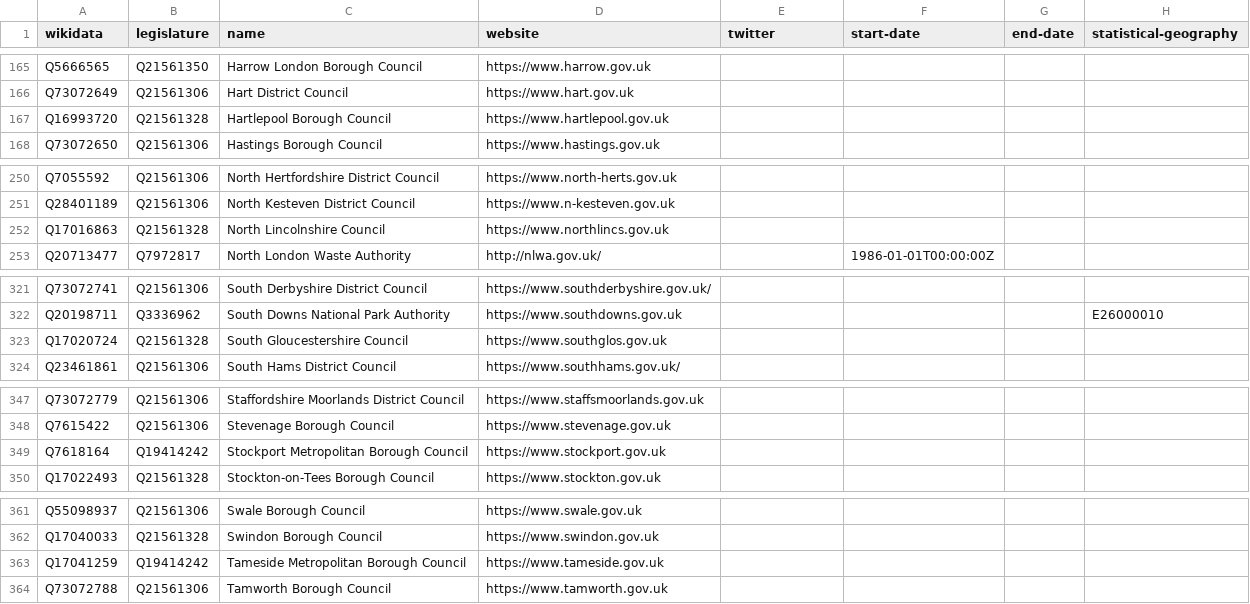
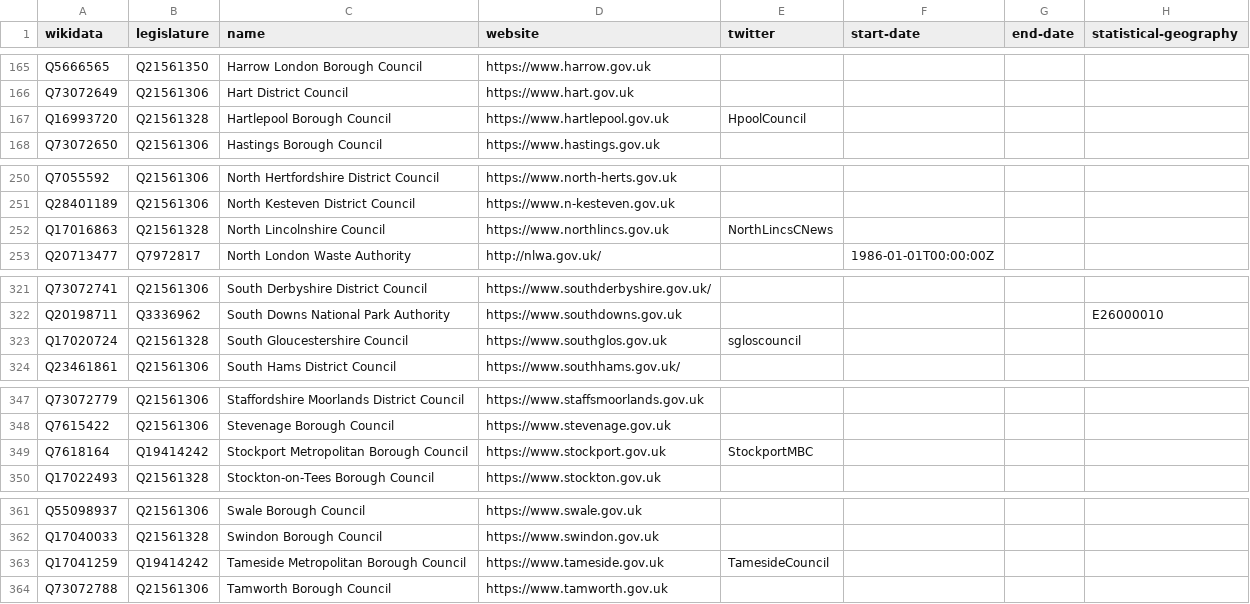
Before and after one commit to digital-land/organisation-dataset, a CSV file: collection/wikidata/legislature.csv, drawn as a sheet; only a part is shown, gaps mark what is left out; the diff covers the shown part only.

```diff
--- a/collection/wikidata/legislature.csv
+++ b/collection/wikidata/legislature.csv
@@ -166,3 +166,3 @@ Q5666565,Q21561350,Harrow London Borough Council,https://www.harrow.gov.uk,,,,
 Q73072649,Q21561306,Hart District Council,https://www.hart.gov.uk,,,,
-Q16993720,Q21561328,Hartlepool Borough Council,https://www.hartlepool.gov.uk,,,,
+Q16993720,Q21561328,Hartlepool Borough Council,https://www.hartlepool.gov.uk,HpoolCouncil,,,
 Q73072650,Q21561306,Hastings Borough Council,https://www.hastings.gov.uk,,,,
@@ -251,3 +251,3 @@ Q7055592,Q21561306,North Hertfordshire District Council,https://www.north-herts.
 Q28401189,Q21561306,North Kesteven District Council,https://www.n-kesteven.gov.uk,,,,
-Q17016863,Q21561328,North Lincolnshire Council,https://www.northlincs.gov.uk,,,,
+Q17016863,Q21561328,North Lincolnshire Council,https://www.northlincs.gov.uk,NorthLincsCNews,,,
 Q20713477,Q7972817,North London Waste Authority,http://nlwa.gov.uk/,,1986-01-01T00:00:00Z,,
@@ -322,3 +322,3 @@ Q73072741,Q21561306,South Derbyshire District Council,https://www.southderbyshir
 Q20198711,Q3336962,South Downs National Park Authority,https://www.southdowns.gov.uk,,,,E26000010
-Q17020724,Q21561328,South Gloucestershire Council,https://www.southglos.gov.uk,,,,
+Q17020724,Q21561328,South Gloucestershire Council,https://www.southglos.gov.uk,sgloscouncil,,,
 Q23461861,Q21561306,South Hams District Council,https://www.southhams.gov.uk/,,,,
@@ -348,3 +348,3 @@ Q73072779,Q21561306,Staffordshire Moorlands District Council,https://www.staffsm
 Q7615422,Q21561306,Stevenage Borough Council,https://www.stevenage.gov.uk,,,,
-Q7618164,Q19414242,Stockport Metropolitan Borough Council,https://www.stockport.gov.uk,,,,
+Q7618164,Q19414242,Stockport Metropolitan Borough Council,https://www.stockport.gov.uk,StockportMBC,,,
 Q17022493,Q21561328,Stockton-on-Tees Borough Council,https://www.stockton.gov.uk,,,,
@@ -362,3 +362,3 @@ Q55098937,Q21561306,Swale Borough Council,https://www.swale.gov.uk,,,,
 Q17040033,Q21561328,Swindon Borough Council,https://www.swindon.gov.uk,,,,
-Q17041259,Q19414242,Tameside Metropolitan Borough Council,https://www.tameside.gov.uk,,,,
+Q17041259,Q19414242,Tameside Metropolitan Borough Council,https://www.tameside.gov.uk,TamesideCouncil,,,
 Q73072788,Q21561306,Tamworth Borough Council,https://www.tamworth.gov.uk,,,,
```
Also changed, not shown: 9 edited cells elsewhere in this file, collection/organisation.csv.
